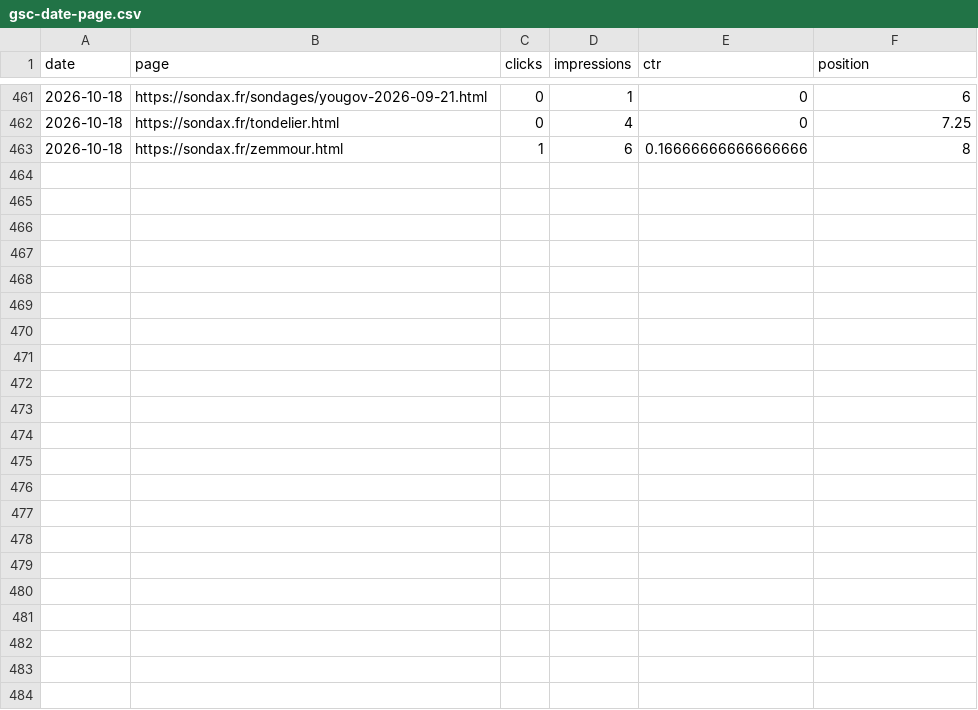
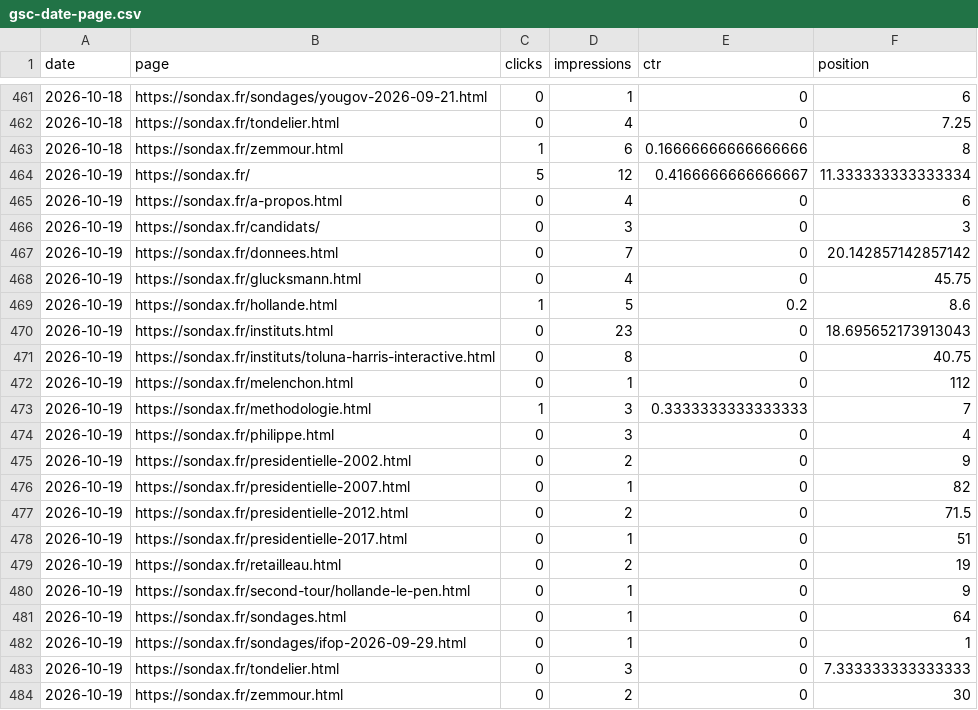
Before and after one commit to mbaffert/sondax, a CSV file: data/gsc/gsc-date-page.csv, drawn as a sheet; only a part is shown, gaps mark what is left out.

```diff
--- a/data/gsc/gsc-date-page.csv
+++ b/data/gsc/gsc-date-page.csv
@@ -463 +463,22 @@ date,page,clicks,impressions,ctr,position
 2026-10-18,https://sondax.fr/zemmour.html,1,6,0.16666666666666666,8
+2026-10-19,https://sondax.fr/,5,12,0.4166666666666667,11.333333333333334
+2026-10-19,https://sondax.fr/a-propos.html,0,4,0,6
+2026-10-19,https://sondax.fr/candidats/,0,3,0,3
+2026-10-19,https://sondax.fr/donnees.html,0,7,0,20.142857142857142
+2026-10-19,https://sondax.fr/glucksmann.html,0,4,0,45.75
+2026-10-19,https://sondax.fr/hollande.html,1,5,0.2,8.6
+2026-10-19,https://sondax.fr/instituts.html,0,23,0,18.695652173913043
+2026-10-19,https://sondax.fr/instituts/toluna-harris-interactive.html,0,8,0,40.75
+2026-10-19,https://sondax.fr/melenchon.html,0,1,0,112
+2026-10-19,https://sondax.fr/methodologie.html,1,3,0.3333333333333333,7
+2026-10-19,https://sondax.fr/philippe.html,0,3,0,4
+2026-10-19,https://sondax.fr/presidentielle-2002.html,0,2,0,9
+2026-10-19,https://sondax.fr/presidentielle-2007.html,0,1,0,82
+2026-10-19,https://sondax.fr/presidentielle-2012.html,0,2,0,71.5
+2026-10-19,https://sondax.fr/presidentielle-2017.html,0,1,0,51
+2026-10-19,https://sondax.fr/retailleau.html,0,2,0,19
+2026-10-19,https://sondax.fr/second-tour/hollande-le-pen.html,0,1,0,9
+2026-10-19,https://sondax.fr/sondages.html,0,1,0,64
+2026-10-19,https://sondax.fr/sondages/ifop-2026-09-29.html,0,1,0,1
+2026-10-19,https://sondax.fr/tondelier.html,0,3,0,7.333333333333333
+2026-10-19,https://sondax.fr/zemmour.html,0,2,0,30
```
Also changed, not shown: data/gsc/gsc-date-device.csv, data/gsc/gsc-date-query.csv, 1 other file.
